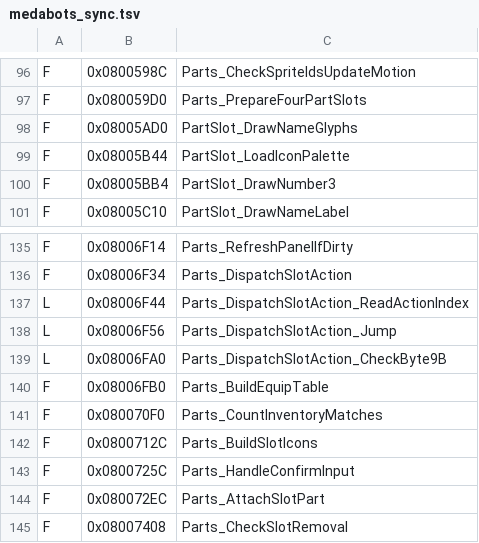
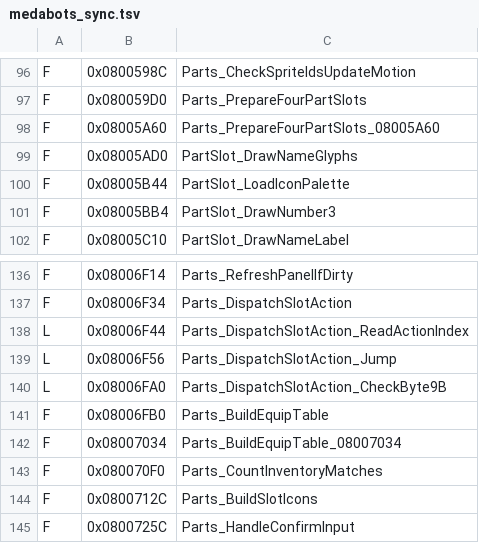
Before and after one commit to jvsdm/Medabots-Romhacking-Toolkit, a TSV file: re/ghidra/medabots_sync.tsv, drawn as a sheet; only a part is shown, gaps mark what is left out; the shorter side is filled out with more unchanged rows; the diff names each change by its address in the sheet, - before the commit and + after, or states it on an @@ line.

```diff
--- a/re/ghidra/medabots_sync.tsv
+++ b/re/ghidra/medabots_sync.tsv
+row 98: F | 0x08005A60 | Parts_PrepareFourPartSlots_08005A60
+row 142: F | 0x08007034 | Parts_BuildEquipTable_08007034
```
Also changed, not shown: re/symbols/mtbe.csv, 2 other files.
